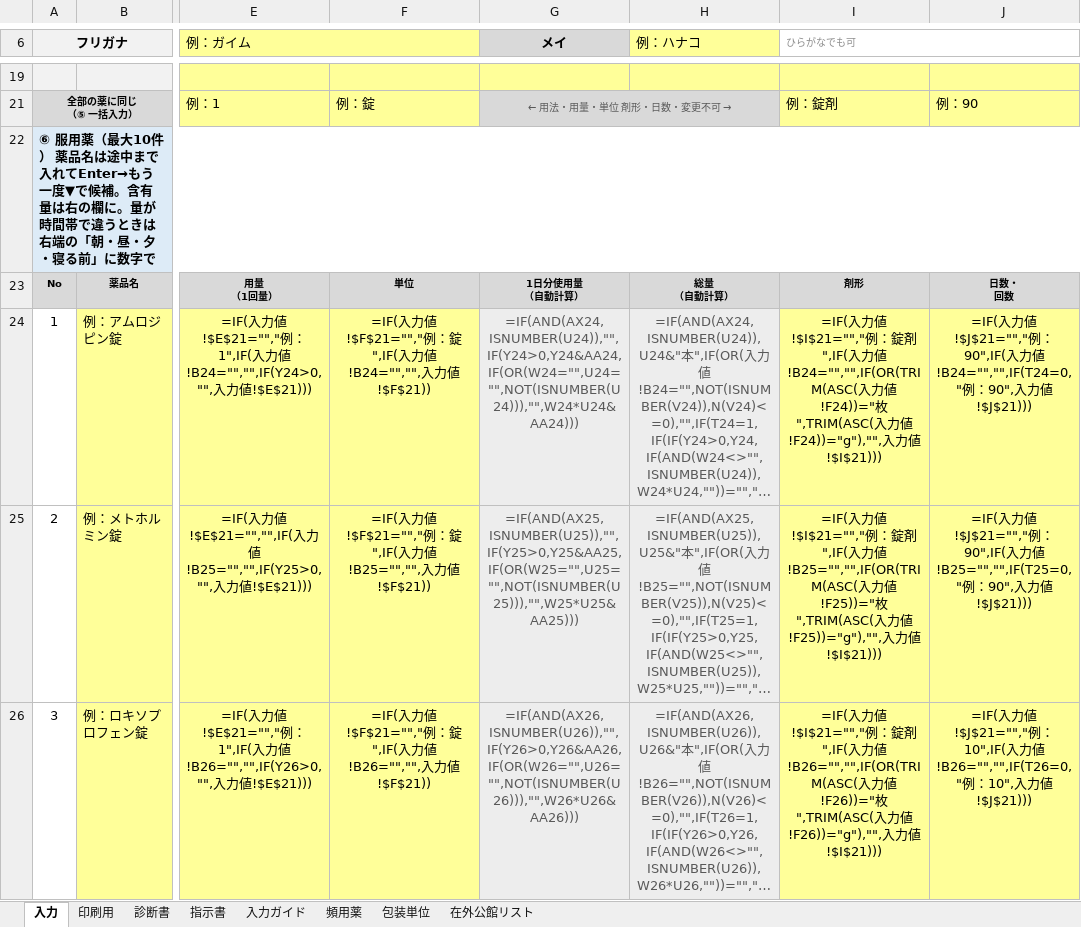
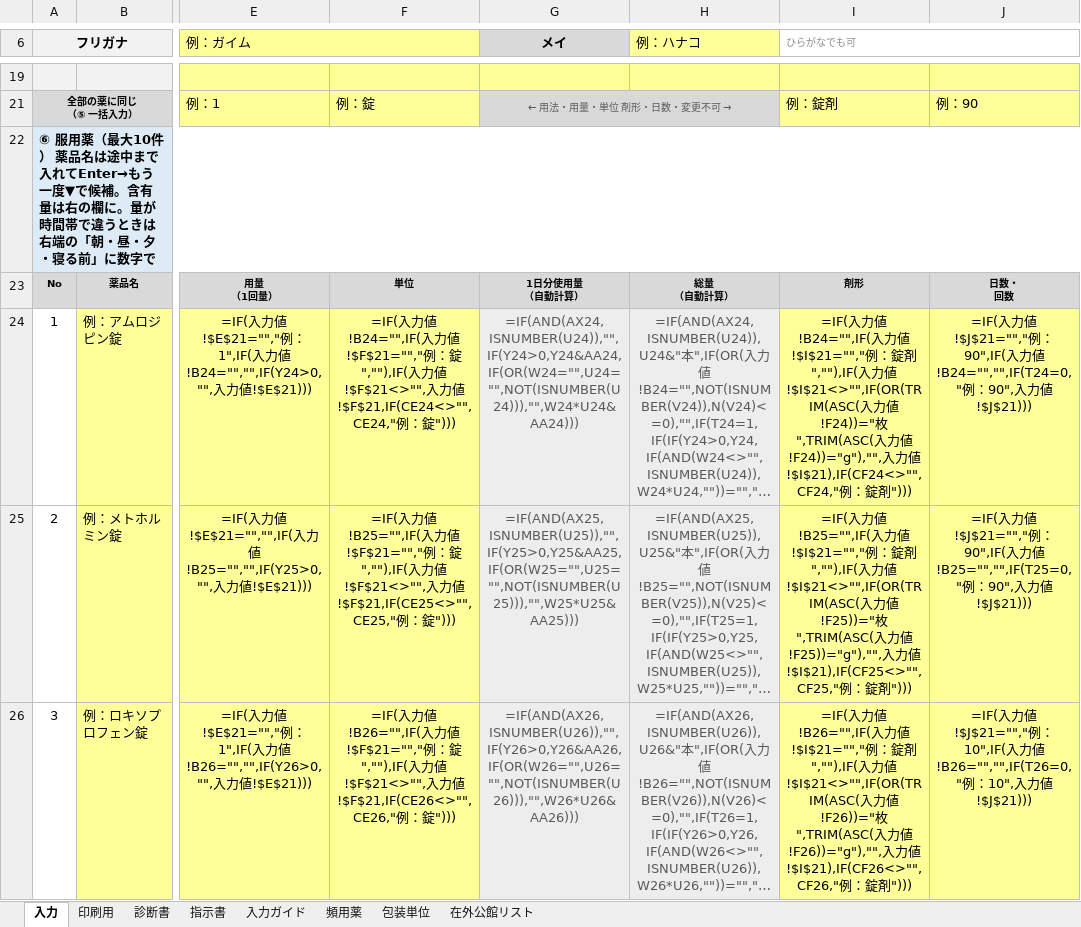
Before and after one commit to ysk713/-, an Excel workbook: shindansho-excel/shindansho-shijisho.xlsx, sheet 入力, drawn as a sheet; only a part is shown, gaps mark what is left out; long unchanged cells end in …; values as stored, in another font and other column widths than the file's, no borders; formulas without a stored value are shown as written; conditional formats not drawn; the diff covers the shown part only; the diff names each change by its address in the sheet, - before the commit and + after, or states it on an @@ line.

```diff
--- a/shindansho-excel/shindansho-shijisho.xlsx (sheet 入力)
+++ b/shindansho-excel/shindansho-shijisho.xlsx (sheet 入力)
-F24: …力値!$F$21="","例：錠",IF(入力値!B24="","",入力値!$F$21))
+F24: …力値!B24="",IF(入力値!$F$21="","例：錠",""),IF(入力値!$F$21<>"",入力値!$F$21,IF(CE24<>"",CE24,"例：錠")))
-I24 (ひらがなでも可): …力値!$I$21="","例：錠剤",IF(入力値!B24="","",IF(OR(TRIM(ASC(入力値!F24))="枚",TRIM(ASC(入力値!F24))="g"),"",入力値!$I$21)))
+I24 (ひらがなでも可): …力値!B24="",IF(入力値!$I$21="","例：錠剤",""),IF(入力値!$I$21<>"",IF(OR(TRIM(ASC(入力値!F24))="枚",TRIM(ASC(入力値!F24))="g"),"",入力値!$I$21),IF(CF24<>"",CF24,"例：錠剤")))
-F25: …力値!$F$21="","例：錠",IF(入力値!B25="","",入力値!$F$21))
+F25: …力値!B25="",IF(入力値!$F$21="","例：錠",""),IF(入力値!$F$21<>"",入力値!$F$21,IF(CE25<>"",CE25,"例：錠")))
-I25 (ひらがなでも可): …力値!$I$21="","例：錠剤",IF(入力値!B25="","",IF(OR(TRIM(ASC(入力値!F25))="枚",TRIM(ASC(入力値!F25))="g"),"",入力値!$I$21)))
+I25 (ひらがなでも可): …力値!B25="",IF(入力値!$I$21="","例：錠剤",""),IF(入力値!$I$21<>"",IF(OR(TRIM(ASC(入力値!F25))="枚",TRIM(ASC(入力値!F25))="g"),"",入力値!$I$21),IF(CF25<>"",CF25,"例：錠剤")))
-F26: …力値!$F$21="","例：錠",IF(入力値!B26="","",入力値!$F$21))
+F26: …力値!B26="",IF(入力値!$F$21="","例：錠",""),IF(入力値!$F$21<>"",入力値!$F$21,IF(CE26<>"",CE26,"例：錠")))
-I26 (ひらがなでも可): …力値!$I$21="","例：錠剤",IF(入力値!B26="","",IF(OR(TRIM(ASC(入力値!F26))="枚",TRIM(ASC(入力値!F26))="g"),"",入力値!$I$21)))
+I26 (ひらがなでも可): …力値!B26="",IF(入力値!$I$21="","例：錠剤",""),IF(入力値!$I$21<>"",IF(OR(TRIM(ASC(入力値!F26))="枚",TRIM(ASC(入力値!F26))="g"),"",入力値!$I$21),IF(CF26<>"",CF26,"例：錠剤")))
```
Also changed, not shown: 14 edited cells elsewhere in this sheet, sheet 頻用薬, sheet 入力ガイド, hidden cells, shindansho-excel/shindansho-shijisho_mihon.xlsx, 3 other files.
